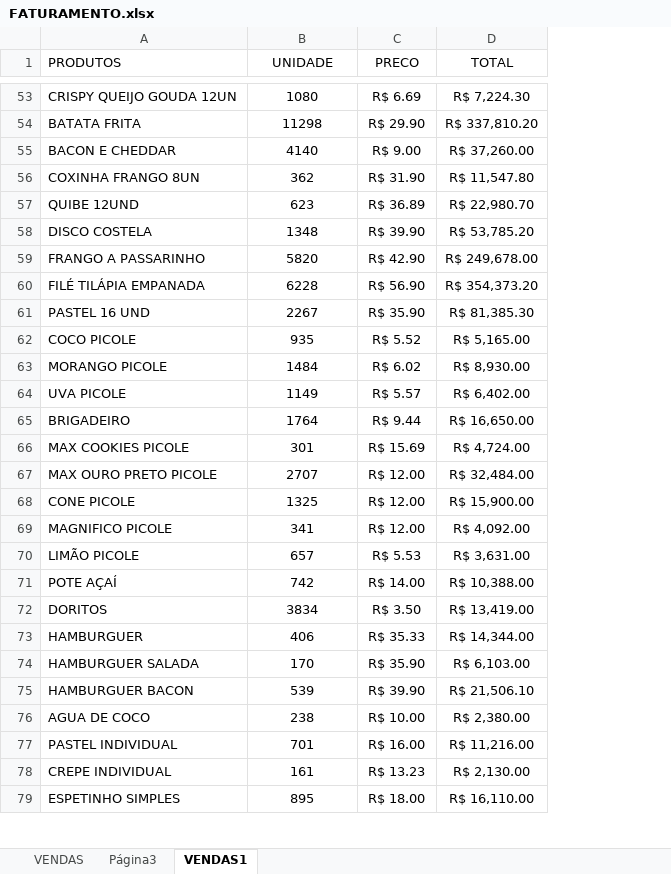
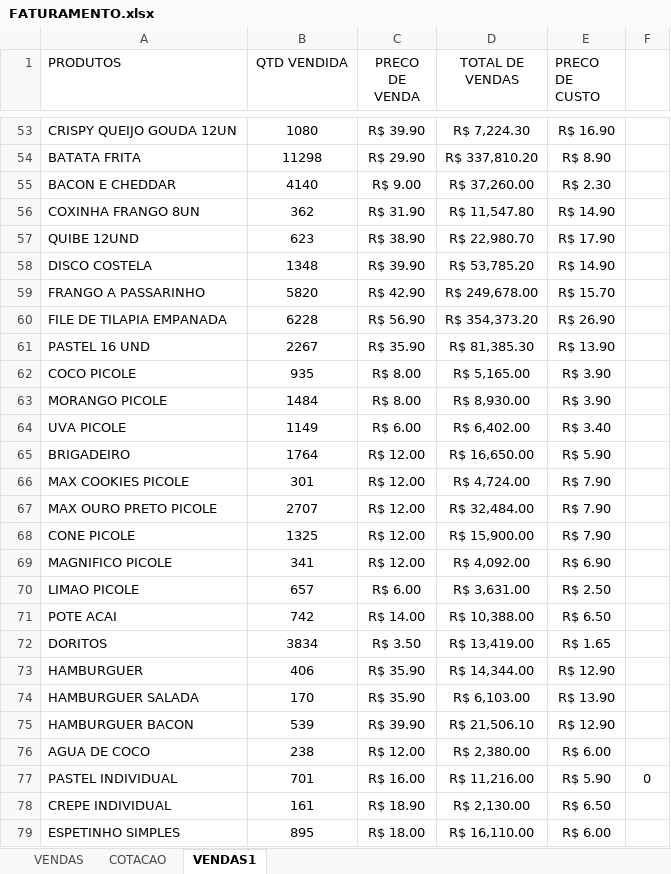
Before and after one commit to jmkwiki/Projeto-Profissional-de-Analise-de-Dados-Bora-Pescar, an Excel workbook: FATURAMENTO.xlsx, sheet VENDAS1, drawn as a sheet; only a part is shown, gaps mark what is left out; values as stored, in another font and other column widths than the file's, no borders; charts and pictures and table styles not drawn; the diff covers the shown part only; the diff names each change by its address in the sheet, - before the commit and + after, or states it on an @@ line.

```diff
--- a/FATURAMENTO.xlsx (sheet VENDAS1)
+++ b/FATURAMENTO.xlsx (sheet VENDAS1)
-sheet tab: Página3
+sheet tab: COTACAO
+column E (PRECO DE CUSTO), rows 53-79: R$ 16.90 | R$ 8.90 | R$ 2.30 | R$ 14.90 | R$ 17.90 | R$ 14.90 | R$ 15.70 | R$ 26.90 | R$ 13.90 | R$ 3.90 | R$ 3.90 | R$ 3.40 | R$ 5.90 | R$ 7.90 | R$ 7.90 | R$ 7.90 | R$ 6.90 | R$ 2.50 | R$ 6.50 | R$ 1.65 | R$ 12.90 | R$ 13.90 | R$ 12.90 | R$ 6.00 | R$ 5.90 | R$ 6.50 | R$ 6.00
+column F, row 77: 0
-B1: UNIDADE
+B1: QTD VENDIDA
-C1: PRECO
+C1: PRECO DE VENDA
-D1: TOTAL
+D1: TOTAL DE VENDAS
-C53 (PRECO DE VENDA): R$ 6.69
+C53 (PRECO DE VENDA): R$ 39.90
-C57 (PRECO DE VENDA): R$ 36.89
+C57 (PRECO DE VENDA): R$ 38.90
-A60 (PRODUTOS): FILÉ TILÁPIA EMPANADA
+A60 (PRODUTOS): FILE DE TILAPIA EMPANADA
-C62 (PRECO DE VENDA): R$ 5.52
+C62 (PRECO DE VENDA): R$ 8.00
-C63 (PRECO DE VENDA): R$ 6.02
+C63 (PRECO DE VENDA): R$ 8.00
-C64 (PRECO DE VENDA): R$ 5.57
+C64 (PRECO DE VENDA): R$ 6.00
-C65 (PRECO DE VENDA): R$ 9.44
+C65 (PRECO DE VENDA): R$ 12.00
-C66 (PRECO DE VENDA): R$ 15.69
+C66 (PRECO DE VENDA): R$ 12.00
-A70 (PRODUTOS): LIMÃO PICOLE
+A70 (PRODUTOS): LIMAO PICOLE
-C70 (PRECO DE VENDA): R$ 5.53
+C70 (PRECO DE VENDA): R$ 6.00
-A71 (PRODUTOS): POTE AÇAÍ
+A71 (PRODUTOS): POTE ACAI
-C73 (PRECO DE VENDA): R$ 35.33
+C73 (PRECO DE VENDA): R$ 35.90
-C76 (PRECO DE VENDA): R$ 10.00
+C76 (PRECO DE VENDA): R$ 12.00
-C78 (PRECO DE VENDA): R$ 13.23
+C78 (PRECO DE VENDA): R$ 18.90
```
Also changed, not shown: 2 added rows, 2 removed rows and 44 edited cells elsewhere in this sheet, sheet VENDAS, sheet COTACAO.
